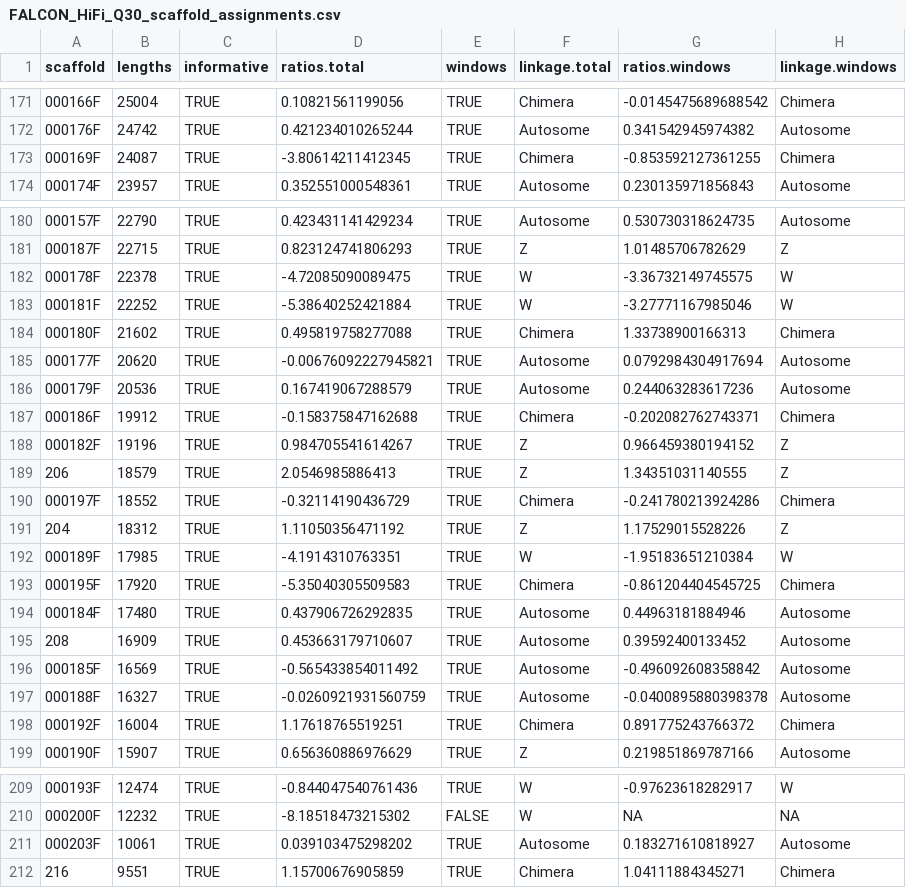
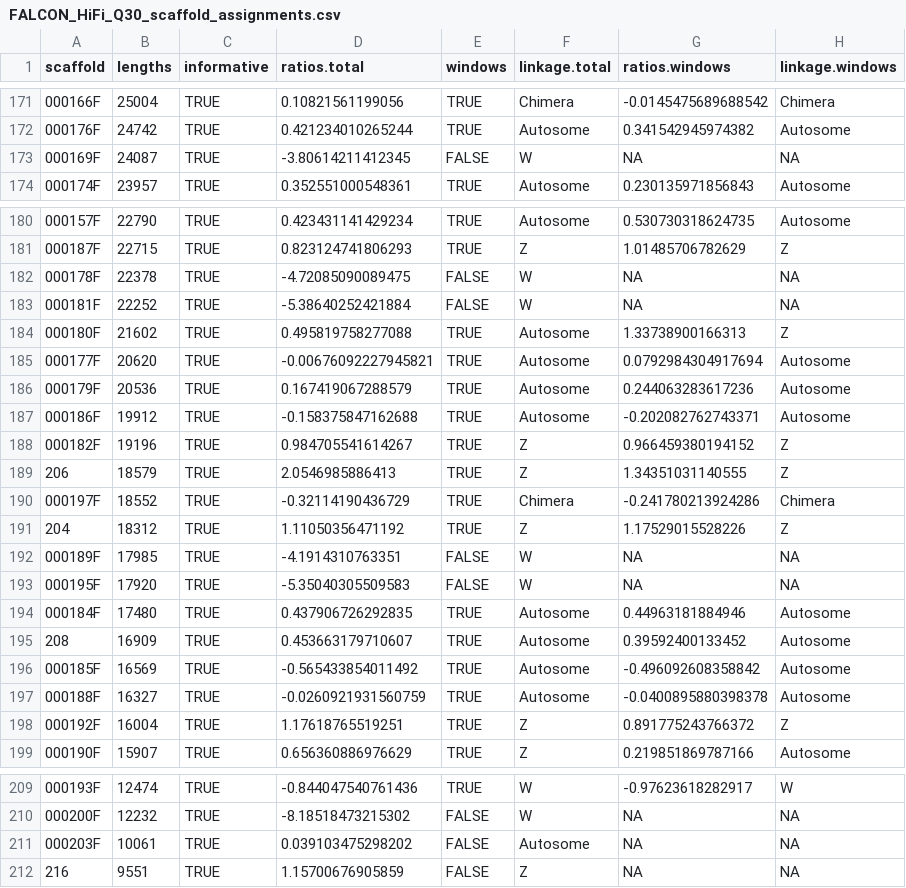
Before and after one commit to aloy3c/ChangePoint_Danaus_HiFi, a CSV file: Analysis_Output/FALCON_HiFi_Q30_scaffold_assignments.csv, drawn as a sheet; only a part is shown, gaps mark what is left out; the diff covers the shown part only.

```diff
--- a/Analysis_Output/FALCON_HiFi_Q30_scaffold_assignments.csv
+++ b/Analysis_Output/FALCON_HiFi_Q30_scaffold_assignments.csv
@@ -172,3 +172,3 @@ scaffold,lengths,informative,ratios.total,windows,linkage.total,ratios.windows,l
 000176F,24742,TRUE,0.421234010265244,TRUE,Autosome,0.341542945974382,Autosome
-000169F,24087,TRUE,-3.80614211412345,TRUE,Chimera,-0.853592127361255,Chimera
+000169F,24087,TRUE,-3.80614211412345,FALSE,W,NA,NA
 000174F,23957,TRUE,0.352551000548361,TRUE,Autosome,0.230135971856843,Autosome
@@ -181,8 +181,8 @@ scaffold,lengths,informative,ratios.total,windows,linkage.total,ratios.windows,l
 000187F,22715,TRUE,0.823124741806293,TRUE,Z,1.01485706782629,Z
-000178F,22378,TRUE,-4.72085090089475,TRUE,W,-3.36732149745575,W
-000181F,22252,TRUE,-5.38640252421884,TRUE,W,-3.27771167985046,W
-000180F,21602,TRUE,0.495819758277088,TRUE,Chimera,1.33738900166313,Chimera
+000178F,22378,TRUE,-4.72085090089475,FALSE,W,NA,NA
+000181F,22252,TRUE,-5.38640252421884,FALSE,W,NA,NA
+000180F,21602,TRUE,0.495819758277088,TRUE,Autosome,1.33738900166313,Z
 000177F,20620,TRUE,-0.00676092227945821,TRUE,Autosome,0.0792984304917694,Autosome
 000179F,20536,TRUE,0.167419067288579,TRUE,Autosome,0.244063283617236,Autosome
-000186F,19912,TRUE,-0.158375847162688,TRUE,Chimera,-0.202082762743371,Chimera
+000186F,19912,TRUE,-0.158375847162688,TRUE,Autosome,-0.202082762743371,Autosome
 000182F,19196,TRUE,0.984705541614267,TRUE,Z,0.966459380194152,Z
@@ -191,4 +191,4 @@ scaffold,lengths,informative,ratios.total,windows,linkage.total,ratios.windows,l
 204,18312,TRUE,1.11050356471192,TRUE,Z,1.17529015528226,Z
-000189F,17985,TRUE,-4.1914310763351,TRUE,W,-1.95183651210384,W
-000195F,17920,TRUE,-5.35040305509583,TRUE,Chimera,-0.861204404545725,Chimera
+000189F,17985,TRUE,-4.1914310763351,FALSE,W,NA,NA
+000195F,17920,TRUE,-5.35040305509583,FALSE,W,NA,NA
 000184F,17480,TRUE,0.437906726292835,TRUE,Autosome,0.44963181884946,Autosome
@@ -197,3 +197,3 @@ scaffold,lengths,informative,ratios.total,windows,linkage.total,ratios.windows,l
 000188F,16327,TRUE,-0.0260921931560759,TRUE,Autosome,-0.0400895880398378,Autosome
-000192F,16004,TRUE,1.17618765519251,TRUE,Chimera,0.891775243766372,Chimera
+000192F,16004,TRUE,1.17618765519251,TRUE,Z,0.891775243766372,Z
 000190F,15907,TRUE,0.656360886976629,TRUE,Z,0.219851869787166,Autosome
@@ -210,3 +210,3 @@ scaffold,lengths,informative,ratios.total,windows,linkage.total,ratios.windows,l
 000200F,12232,TRUE,-8.18518473215302,FALSE,W,NA,NA
-000203F,10061,TRUE,0.039103475298202,TRUE,Autosome,0.183271610818927,Autosome
-216,9551,TRUE,1.15700676905859,TRUE,Chimera,1.04111884345271,Chimera
+000203F,10061,TRUE,0.039103475298202,FALSE,Autosome,NA,NA
+216,9551,TRUE,1.15700676905859,FALSE,Z,NA,NA
```
Also changed, not shown: 24 edited cells elsewhere in this file, Analysis_Output/FALCON_HiFi_Q30_chimeric_portions-bp.csv, Analysis_Output/FALCON_HiFi_Q30_chimeric_portions-ppxn.csv, 10 other files.
